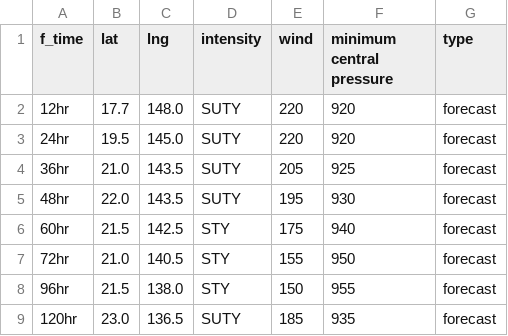
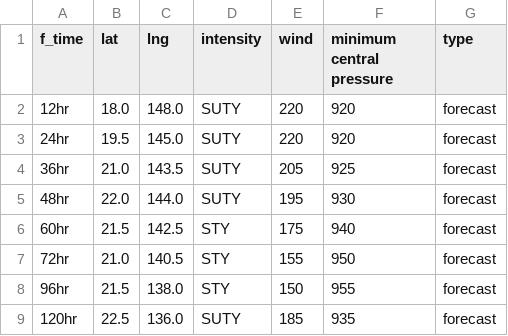
Before and after one commit to zax41006-bot/MMC-TC, a CSV file: forecast_track_Q.csv, drawn as a sheet.

Commit message:
更新 forecast_track_Q.csv

```diff
--- a/forecast_track_Q.csv
+++ b/forecast_track_Q.csv
@@ -1,6 +1,6 @@
 f_time,lat,lng,intensity,wind,minimum central pressure,type
-12hr,17.7,148.0,SUTY,220,920,forecast
+12hr,18.0,148.0,SUTY,220,920,forecast
 24hr,19.5,145.0,SUTY,220,920,forecast
 36hr,21.0,143.5,SUTY,205,925,forecast
-48hr,22.0,143.5,SUTY,195,930,forecast
+48hr,22.0,144.0,SUTY,195,930,forecast
 60hr,21.5,142.5,STY,175,940,forecast
@@ -8,2 +8,2 @@ f_time,lat,lng,intensity,wind,minimum central pressure,type
 96hr,21.5,138.0,STY,150,955,forecast
-120hr,23.0,136.5,SUTY,185,935,forecast
+120hr,22.5,136.0,SUTY,185,935,forecast
```
